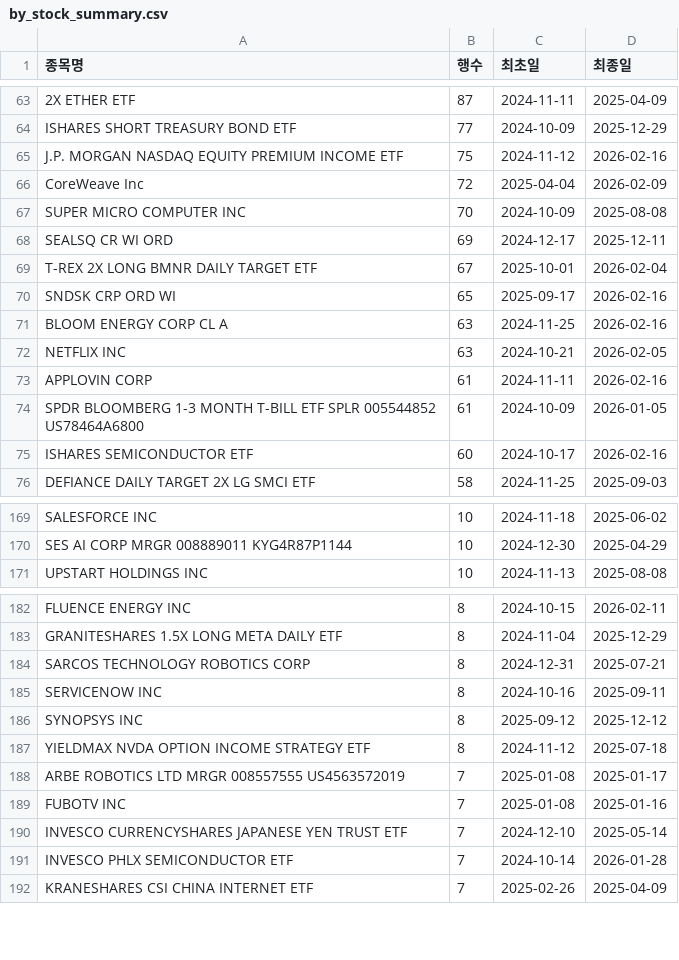
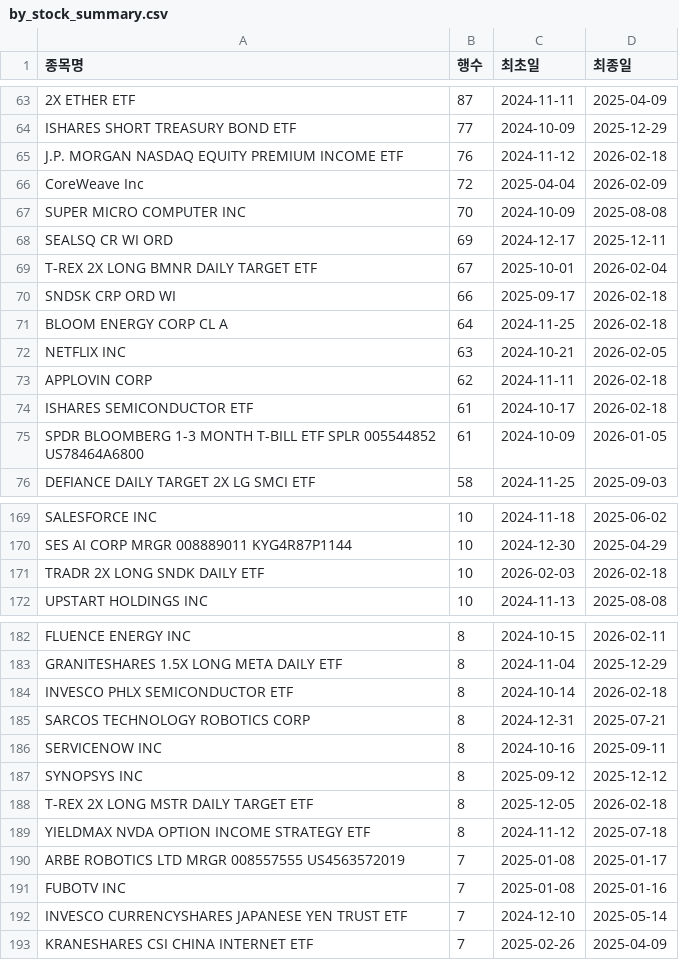
Before and after one commit to HaminKim/reant_streamlit, a CSV file: processed/by_stock_summary.csv, drawn as a sheet; only a part is shown, gaps mark what is left out; removed rows and columns are numbered as before the commit, all else as after; the diff covers the shown part only; the diff names each change by its address in the sheet, - before the commit and + after, or states it on an @@ line.

```diff
--- a/processed/by_stock_summary.csv
+++ b/processed/by_stock_summary.csv
-B65 (행수): 75
+B65 (행수): 76
-D65 (최종일): 2026-02-16
+D65 (최종일): 2026-02-18
-B70 (행수): 65
+B70 (행수): 66
-D70:D71 (최종일): 2026-02-16
+D70:D71 (최종일): 2026-02-18
-B71 (행수): 63
+B71 (행수): 64
-B73 (행수): 61
+B73 (행수): 62
-D73 (최종일): 2026-02-16
+D73 (최종일): 2026-02-18
+row 74: ISHARES SEMICONDUCTOR ETF | 61 | 2024-10-17 | 2026-02-18
-row 75: ISHARES SEMICONDUCTOR ETF | 60 | 2024-10-17 | 2026-02-16
+row 171: TRADR 2X LONG SNDK DAILY ETF | 10 | 2026-02-03 | 2026-02-18
+row 184: INVESCO PHLX SEMICONDUCTOR ETF | 8 | 2024-10-14 | 2026-02-18
+row 188: T-REX 2X LONG MSTR DAILY TARGET ETF | 8 | 2025-12-05 | 2026-02-18
-row 191: INVESCO PHLX SEMICONDUCTOR ETF | 7 | 2024-10-14 | 2026-01-28
```
Also changed, not shown: 7 added rows, 8 removed rows and 70 edited cells elsewhere in this file, 3 other files.
